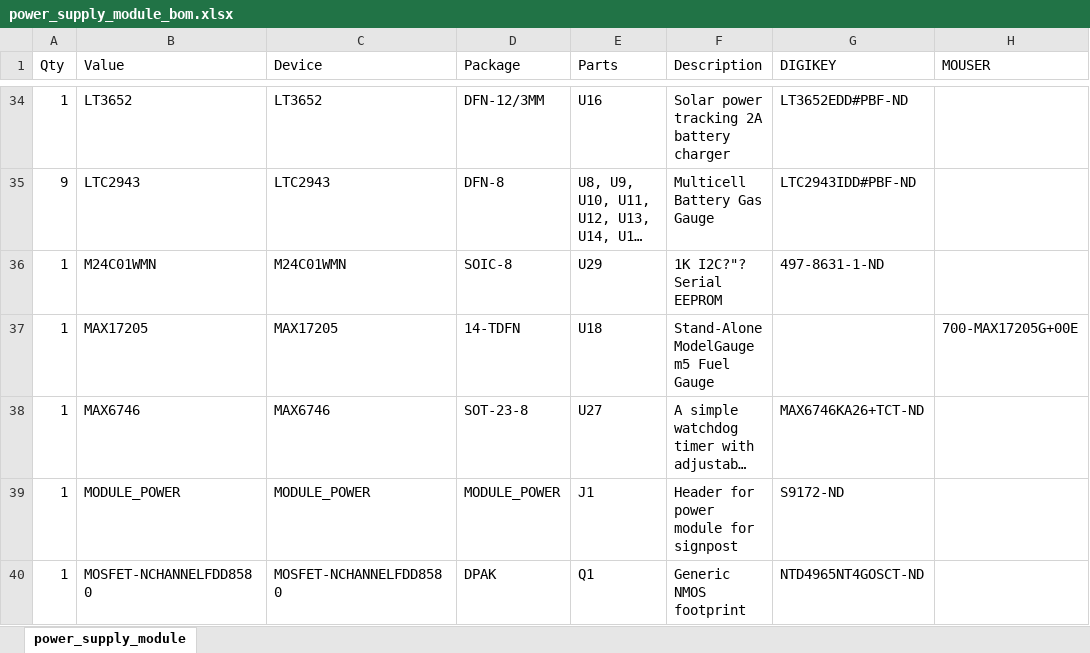
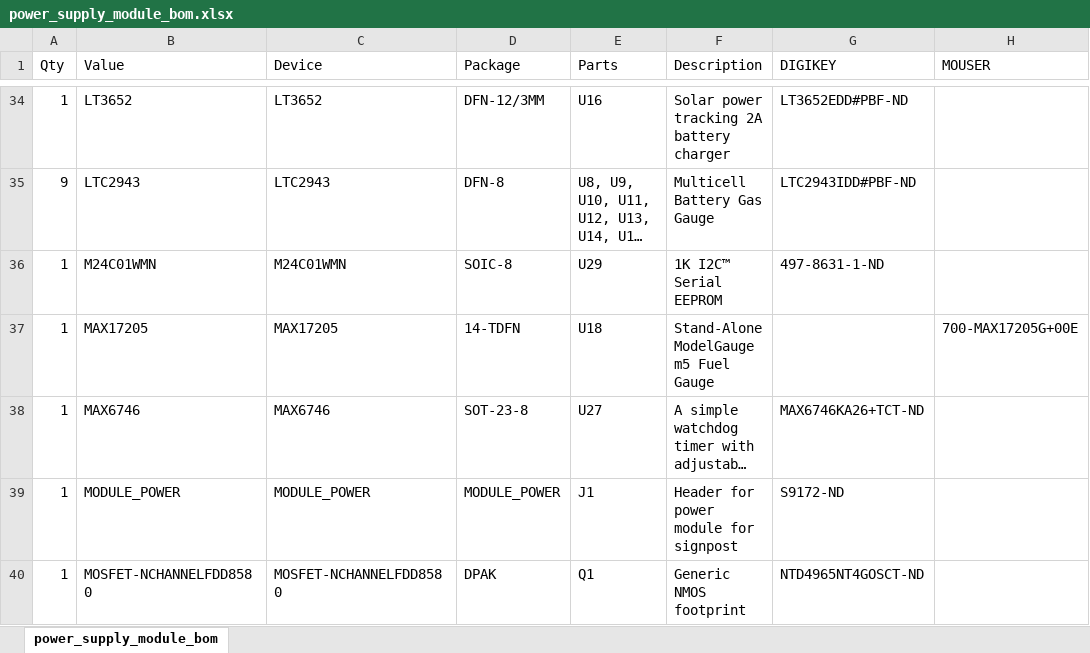
Before and after one commit to lab11/signpost, an Excel workbook: hardware/power_supply_module/rev_c/power_supply_module_bom.xlsx, sheet power_supply_module_bom, drawn as a sheet; only a part is shown, gaps mark what is left out; long unchanged cells end in …; values as stored, in another font and other column widths than the file's, no borders; the diff covers the shown part only; the diff names each change by its address in the sheet, - before the commit and + after, or states it on an @@ line.

```diff
--- a/hardware/power_supply_module/rev_c/power_supply_module_bom.xlsx (sheet power_supply_module_bom)
+++ b/hardware/power_supply_module/rev_c/power_supply_module_bom.xlsx (sheet power_supply_module_bom)
-sheet tab: power_supply_module
+sheet tab: power_supply_module_bom
-F36 (Description): 1K I2C?"? Serial EEPROM
+F36 (Description): 1K I2C™ Serial EEPROM
```
Also changed, not shown: 17 edited cells elsewhere in this sheet.
